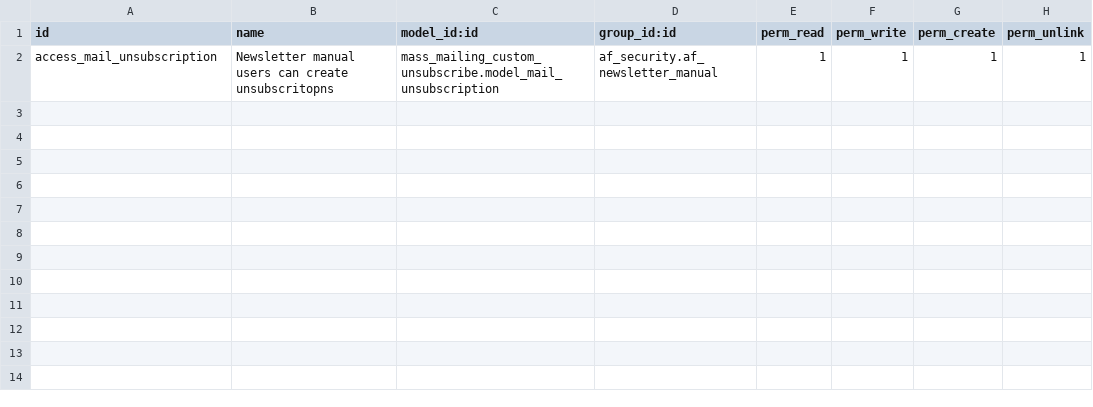
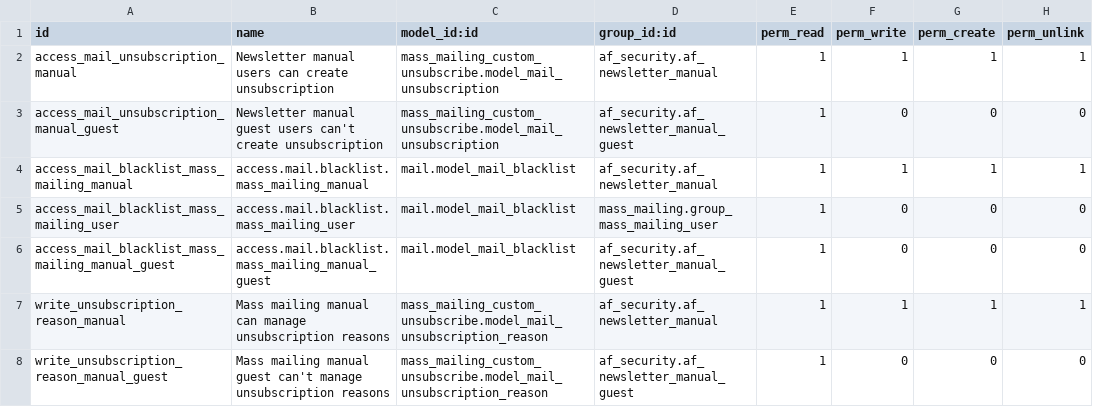
Before and after one commit to vertelab/odoo-mail, a CSV file: mass_mailing_unsubscribe_af/security/ir.model.access.csv, drawn as a sheet.

Commit message:
mass_mailing_autoresponder: adjusted access right for ADKD manual guest user mass_mailing_unsubscribe_af:adjusted access right for ADKD manual guest user

```diff
--- a/mass_mailing_unsubscribe_af/security/ir.model.access.csv
+++ b/mass_mailing_unsubscribe_af/security/ir.model.access.csv
@@ -1,2 +1,8 @@
 id,name,model_id:id,group_id:id,perm_read,perm_write,perm_create,perm_unlink
-access_mail_unsubscription,Newsletter manual users can create unsubscritopns,mass_mailing_custom_unsubscribe.model_mail_unsubscription,af_security.af_newsletter_manual,1,1,1,1
+access_mail_unsubscription_manual,Newsletter manual users can create unsubscription,mass_mailing_custom_unsubscribe.model_mail_unsubscription,af_security.af_newsletter_manual,1,1,1,1
+access_mail_unsubscription_manual_guest,Newsletter manual guest users can't create unsubscription,mass_mailing_custom_unsubscribe.model_mail_unsubscription,af_security.af_newsletter_manual_guest,1,0,0,0
+access_mail_blacklist_mass_mailing_manual,access.mail.blacklist.mass_mailing_manual,mail.model_mail_blacklist,af_security.af_newsletter_manual,1,1,1,1
+access_mail_blacklist_mass_mailing_user,access.mail.blacklist.mass_mailing_user,mail.model_mail_blacklist,mass_mailing.group_mass_mailing_user,1,0,0,0
+access_mail_blacklist_mass_mailing_manual_guest,access.mail.blacklist.mass_mailing_manual_guest,mail.model_mail_blacklist,af_security.af_newsletter_manual_guest,1,0,0,0
+write_unsubscription_reason_manual,Mass mailing manual can manage unsubscription reasons,mass_mailing_custom_unsubscribe.model_mail_unsubscription_reason,af_security.af_newsletter_manual,1,1,1,1
+write_unsubscription_reason_manual_guest,Mass mailing manual guest can't manage unsubscription reasons,mass_mailing_custom_unsubscribe.model_mail_unsubscription_reason,af_security.af_newsletter_manual_guest,1,0,0,0
```
Also changed, not shown: mass_mailing_autoresponder/security/ir.model.access.csv, 6 other files.
